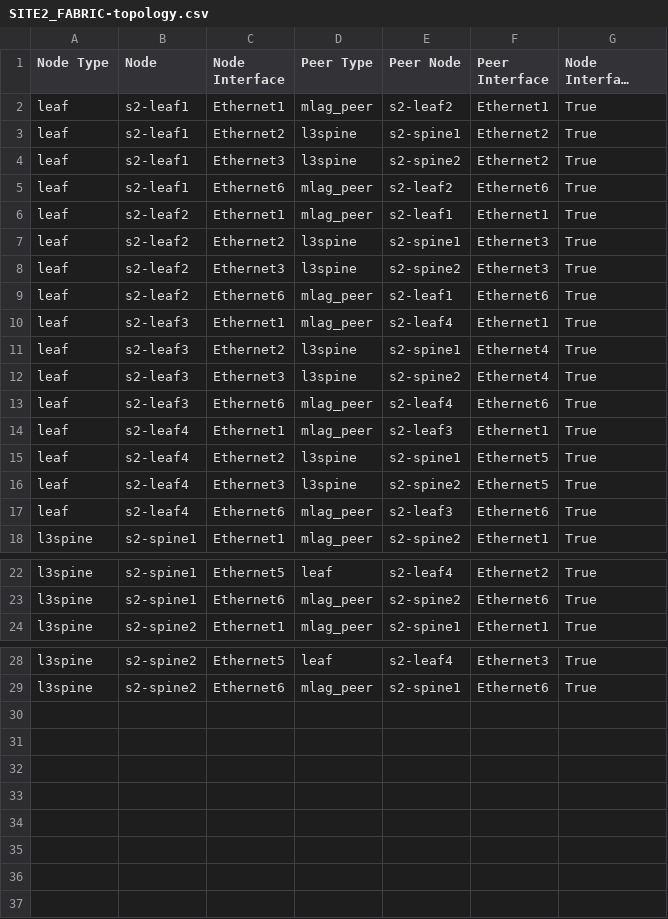
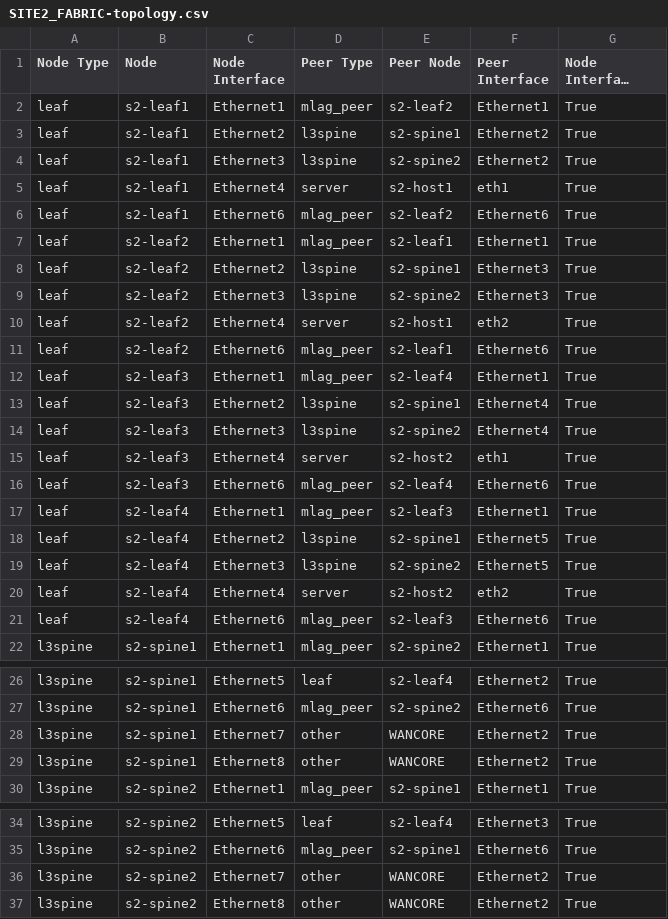
Before and after one commit to aristanetworks/ci-workshops-avd, a CSV file: sites/site_2/documentation/fabric/SITE2_FABRIC-topology.csv, drawn as a sheet; only a part is shown, gaps mark what is left out; long unchanged cells end in …; the diff names each change by its address in the sheet, - before the commit and + after, or states it on an @@ line.

```diff
--- a/sites/site_2/documentation/fabric/SITE2_FABRIC-topology.csv
+++ b/sites/site_2/documentation/fabric/SITE2_FABRIC-topology.csv
+row 5: leaf | s2-leaf1 | Ethernet4 | server | s2-host1 | eth1 | True
+row 10: leaf | s2-leaf2 | Ethernet4 | server | s2-host1 | eth2 | True
+row 15: leaf | s2-leaf3 | Ethernet4 | server | s2-host2 | eth1 | True
+row 20: leaf | s2-leaf4 | Ethernet4 | server | s2-host2 | eth2 | True
+row 28: l3spine | s2-spine1 | Ethernet7 | other | WANCORE | Ethernet2 | True
+row 29: l3spine | s2-spine1 | Ethernet8 | other | WANCORE | Ethernet2 | True
+row 36: l3spine | s2-spine2 | Ethernet7 | other | WANCORE | Ethernet2 | True
+row 37: l3spine | s2-spine2 | Ethernet8 | other | WANCORE | Ethernet2 | True
```
Also changed, not shown: 35 other files.
